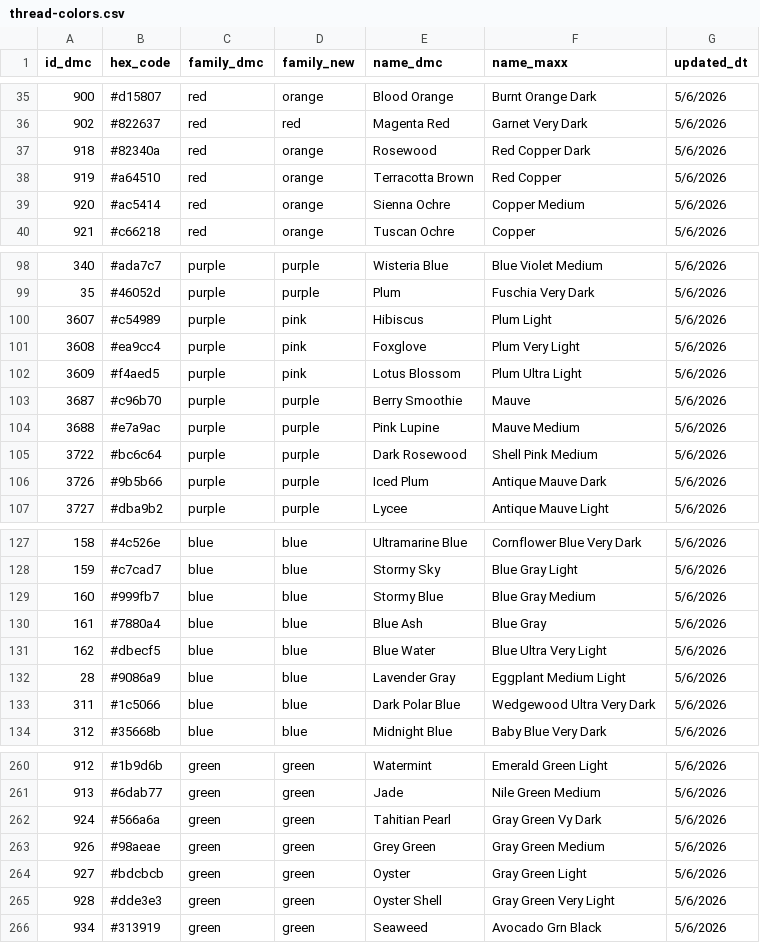
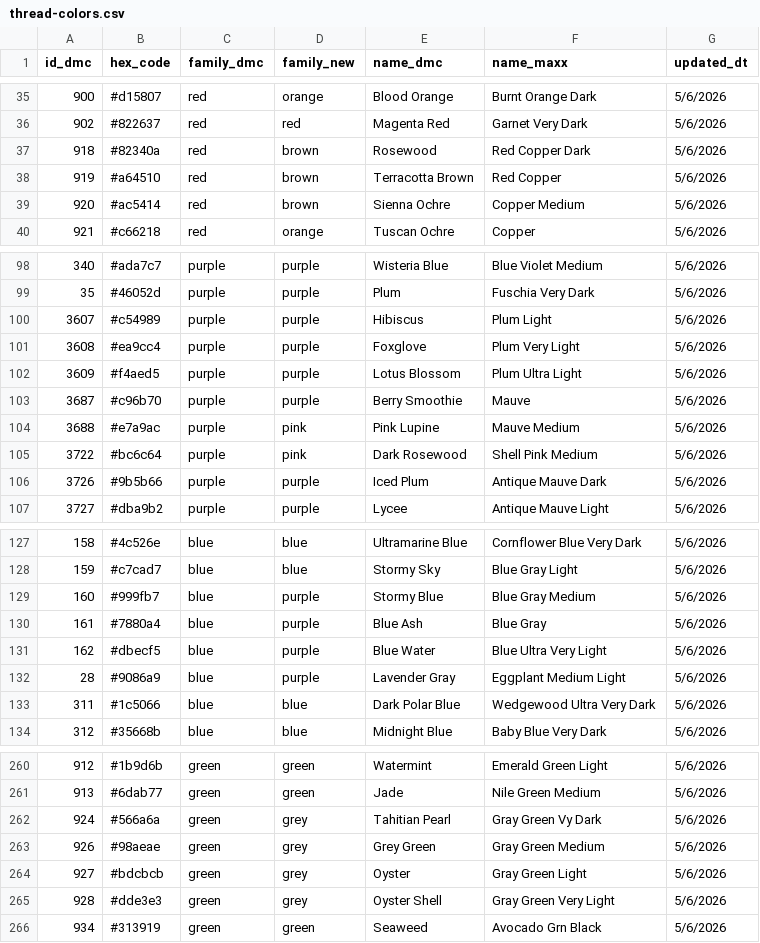
Before and after one commit to juliareel37/needlepoint-chart, a CSV file: data/thread-colors.csv, drawn as a sheet; only a part is shown, gaps mark what is left out; the diff covers the shown part only.

```diff
--- a/data/thread-colors.csv
+++ b/data/thread-colors.csv
@@ -36,5 +36,5 @@ id_dmc,hex_code,family_dmc,family_new,name_dmc,name_maxx,updated_dt
 902,#822637,red,red,Magenta Red,Garnet Very Dark,5/6/2026
-918,#82340a,red,orange,Rosewood,Red Copper Dark,5/6/2026
-919,#a64510,red,orange,Terracotta Brown,Red Copper,5/6/2026
-920,#ac5414,red,orange,Sienna Ochre,Copper Medium,5/6/2026
+918,#82340a,red,brown,Rosewood,Red Copper Dark,5/6/2026
+919,#a64510,red,brown,Terracotta Brown,Red Copper,5/6/2026
+920,#ac5414,red,brown,Sienna Ochre,Copper Medium,5/6/2026
 921,#c66218,red,orange,Tuscan Ochre,Copper,5/6/2026
@@ -99,8 +99,8 @@ id_dmc,hex_code,family_dmc,family_new,name_dmc,name_maxx,updated_dt
 35,#46052d,purple,purple,Plum,Fuschia Very Dark,5/6/2026
-3607,#c54989,purple,pink,Hibiscus,Plum Light,5/6/2026
-3608,#ea9cc4,purple,pink,Foxglove,Plum Very Light,5/6/2026
-3609,#f4aed5,purple,pink,Lotus Blossom,Plum Ultra Light,5/6/2026
+3607,#c54989,purple,purple,Hibiscus,Plum Light,5/6/2026
+3608,#ea9cc4,purple,purple,Foxglove,Plum Very Light,5/6/2026
+3609,#f4aed5,purple,purple,Lotus Blossom,Plum Ultra Light,5/6/2026
 3687,#c96b70,purple,purple,Berry Smoothie,Mauve,5/6/2026
-3688,#e7a9ac,purple,purple,Pink Lupine,Mauve Medium,5/6/2026
-3722,#bc6c64,purple,purple,Dark Rosewood,Shell Pink Medium,5/6/2026
+3688,#e7a9ac,purple,pink,Pink Lupine,Mauve Medium,5/6/2026
+3722,#bc6c64,purple,pink,Dark Rosewood,Shell Pink Medium,5/6/2026
 3726,#9b5b66,purple,purple,Iced Plum,Antique Mauve Dark,5/6/2026
@@ -128,6 +128,6 @@ id_dmc,hex_code,family_dmc,family_new,name_dmc,name_maxx,updated_dt
 159,#c7cad7,blue,blue,Stormy Sky,Blue Gray Light,5/6/2026
-160,#999fb7,blue,blue,Stormy Blue,Blue Gray Medium,5/6/2026
-161,#7880a4,blue,blue,Blue Ash,Blue Gray,5/6/2026
-162,#dbecf5,blue,blue,Blue Water,Blue Ultra Very Light,5/6/2026
-28,#9086a9,blue,blue,Lavender Gray,Eggplant Medium Light,5/6/2026
+160,#999fb7,blue,purple,Stormy Blue,Blue Gray Medium,5/6/2026
+161,#7880a4,blue,purple,Blue Ash,Blue Gray,5/6/2026
+162,#dbecf5,blue,purple,Blue Water,Blue Ultra Very Light,5/6/2026
+28,#9086a9,blue,purple,Lavender Gray,Eggplant Medium Light,5/6/2026
 311,#1c5066,blue,blue,Dark Polar Blue,Wedgewood Ultra Very Dark,5/6/2026
@@ -261,6 +261,6 @@ id_dmc,hex_code,family_dmc,family_new,name_dmc,name_maxx,updated_dt
 913,#6dab77,green,green,Jade,Nile Green Medium,5/6/2026
-924,#566a6a,green,green,Tahitian Pearl,Gray Green Vy Dark,5/6/2026
-926,#98aeae,green,green,Grey Green,Gray Green Medium,5/6/2026
-927,#bdcbcb,green,green,Oyster,Gray Green Light,5/6/2026
-928,#dde3e3,green,green,Oyster Shell,Gray Green Very Light,5/6/2026
+924,#566a6a,green,grey,Tahitian Pearl,Gray Green Vy Dark,5/6/2026
+926,#98aeae,green,grey,Grey Green,Gray Green Medium,5/6/2026
+927,#bdcbcb,green,grey,Oyster,Gray Green Light,5/6/2026
+928,#dde3e3,green,grey,Oyster Shell,Gray Green Very Light,5/6/2026
 934,#313919,green,green,Seaweed,Avocado Grn Black,5/6/2026
```
Also changed, not shown: 24 edited cells elsewhere in this file, 7 other files.
